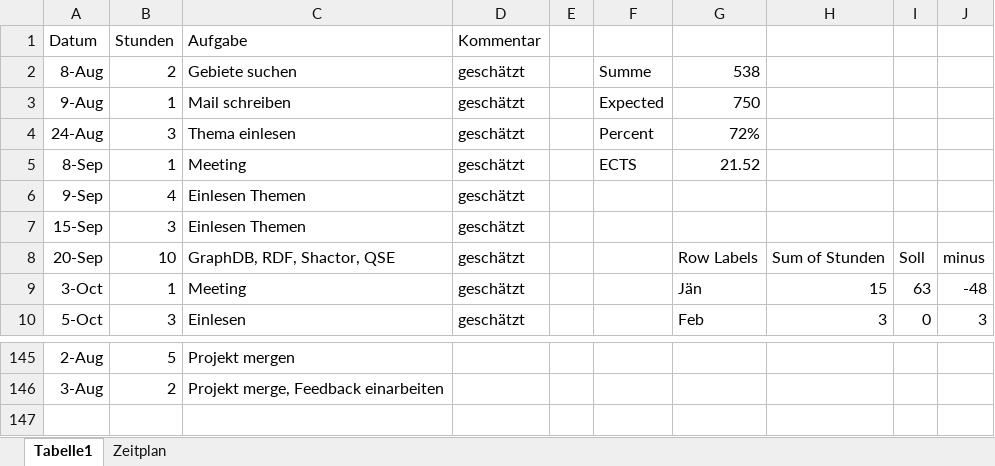
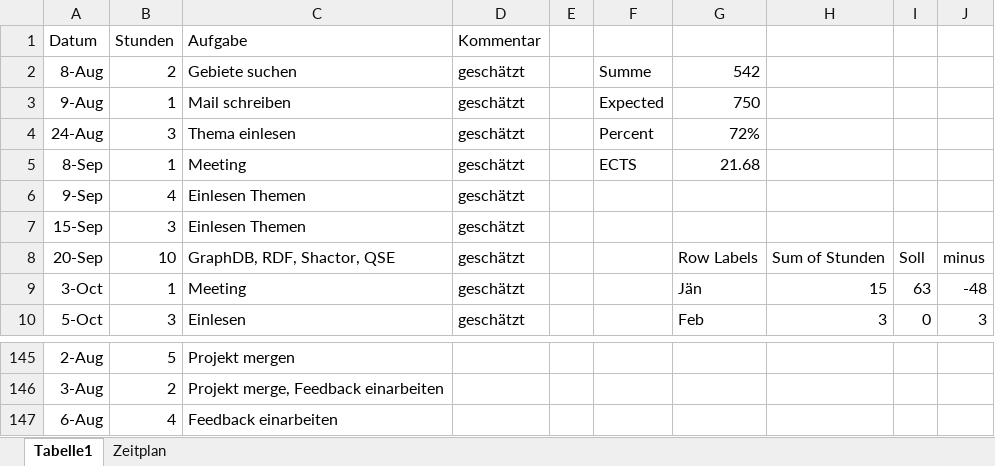
Before and after one commit to Eva0410/QseEvolvingKg, an Excel workbook: QseEvolvingKg/notes/Aufwand_git.xlsx, sheet Tabelle1, drawn as a sheet; only a part is shown, gaps mark what is left out; values as stored, in another font and other column widths than the file's, no borders; charts and pictures not drawn; the diff names each change by its address in the sheet, - before the commit and + after, or states it on an @@ line.

```diff
--- a/QseEvolvingKg/notes/Aufwand_git.xlsx (sheet Tabelle1)
+++ b/QseEvolvingKg/notes/Aufwand_git.xlsx (sheet Tabelle1)
-G2: 538
+G2: 542
-G5: 21.52
+G5: 21.68
+row 147: 6-Aug | 4 | Feedback einarbeiten
```
Also changed, not shown: 24 other files.
